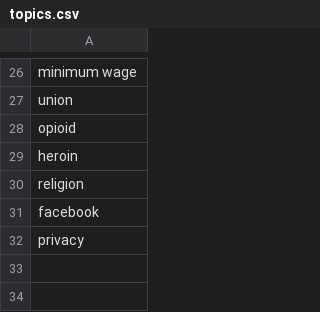
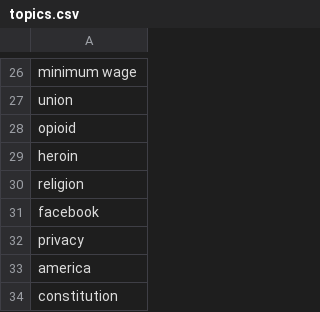
Before and after one commit to jefferickson/two-americas, a CSV file: datasets/topics.csv, drawn as a sheet; only a part is shown, gaps mark what is left out.

Commit message:
added two topics

```diff
--- a/datasets/topics.csv
+++ b/datasets/topics.csv
@@ -32 +32,3 @@
 "privacy"
+"america"
+"constitution"
```
